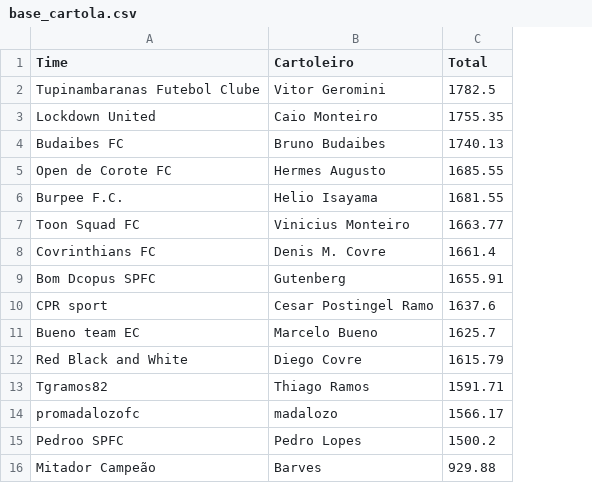
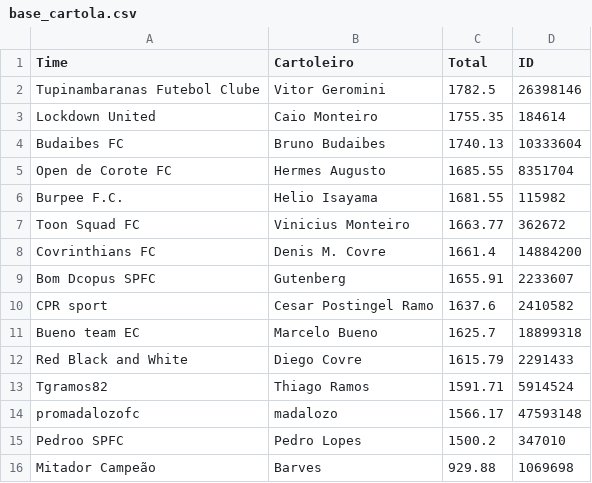
Before and after one commit to caiomonteiro182-source/site-cartola, a CSV file: base_cartola.csv, drawn as a sheet; the diff names each change by its address in the sheet, - before the commit and + after, or states it on an @@ line.

Commit message:
Add files via upload

```diff
--- a/base_cartola.csv
+++ b/base_cartola.csv
+column D (ID), rows 2-16: 26398146 | 184614 | 10333604 | 8351704 | 115982 | 362672 | 14884200 | 2233607 | 2410582 | 18899318 | 2291433 | 5914524 | 47593148 | 347010 | 1069698
```
